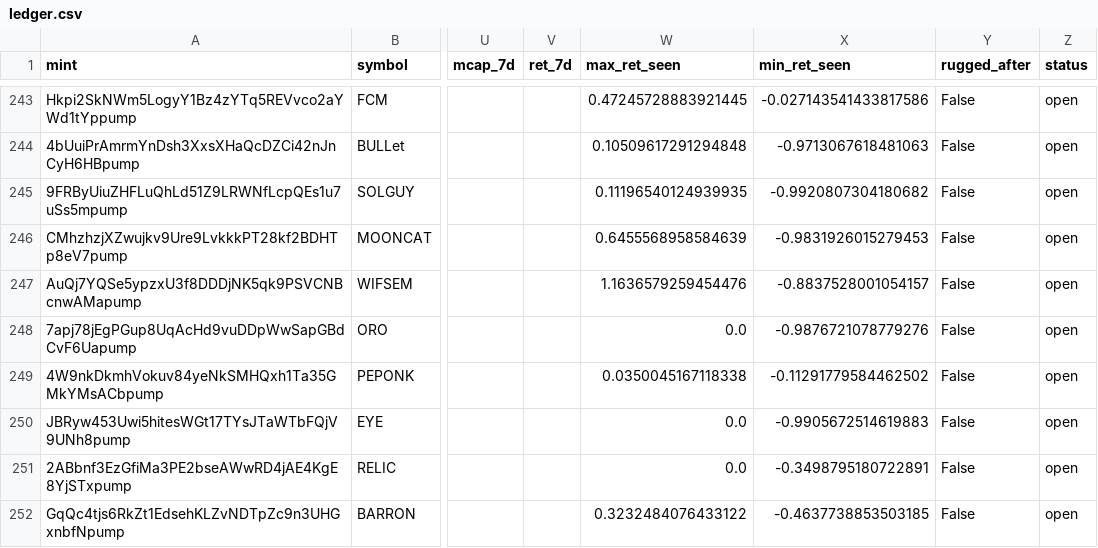
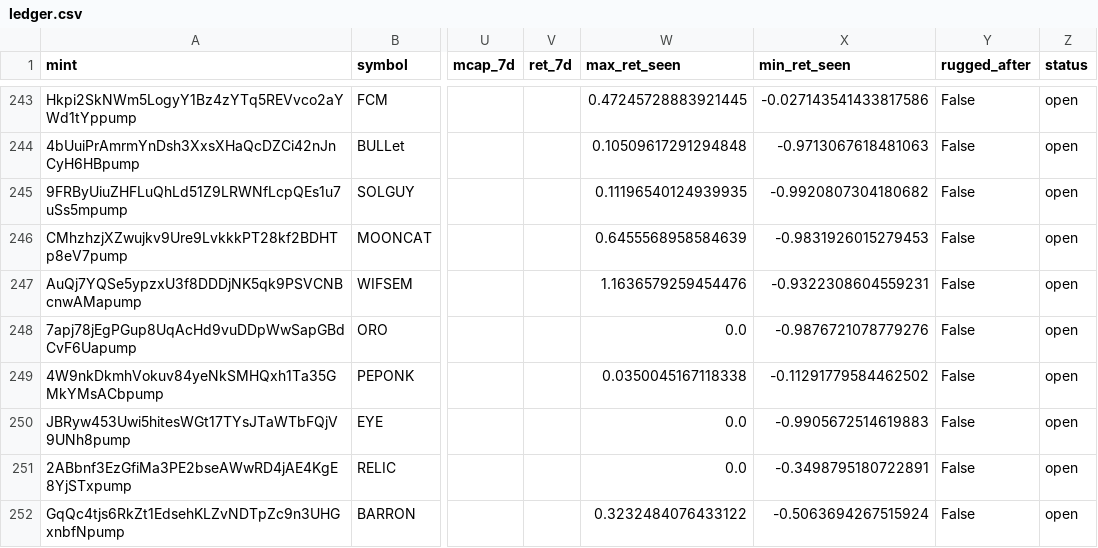
Before and after one commit to yousefjan2007-crypto/solana_screener, a CSV file: data/ledger.csv, drawn as a sheet; only a part is shown, gaps mark what is left out; the diff covers the shown part only; the diff names each change by its address in the sheet, - before the commit and + after, or states it on an @@ line.

```diff
--- a/data/ledger.csv
+++ b/data/ledger.csv
-X247 (min_ret_seen): -0.8837528001054157
+X247 (min_ret_seen): -0.9322308604559231
-X252 (min_ret_seen): -0.4637738853503185
+X252 (min_ret_seen): -0.5063694267515924
```
Also changed, not shown: 1 added row and 18 edited cells elsewhere in this file, 2 other files.
